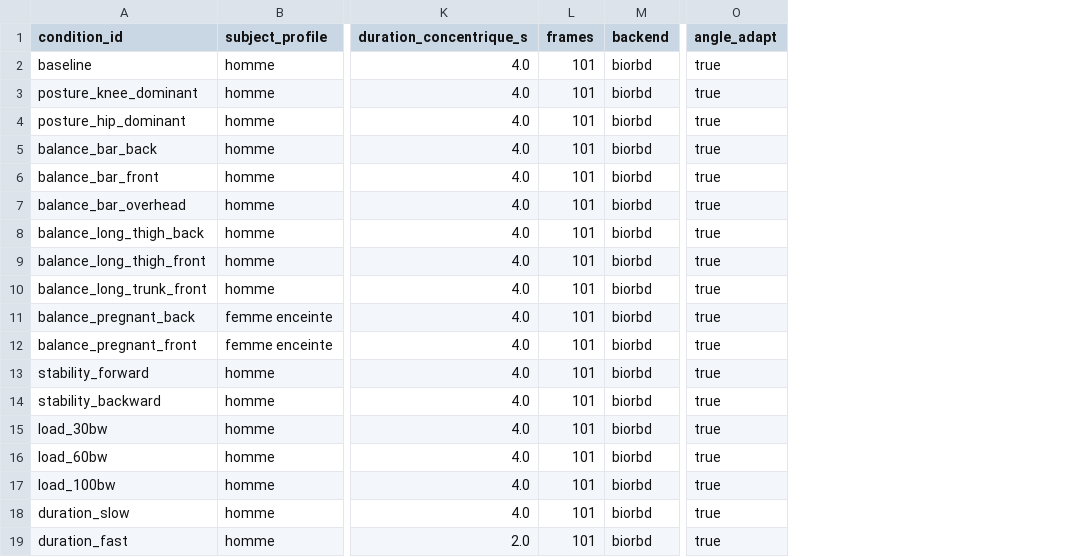
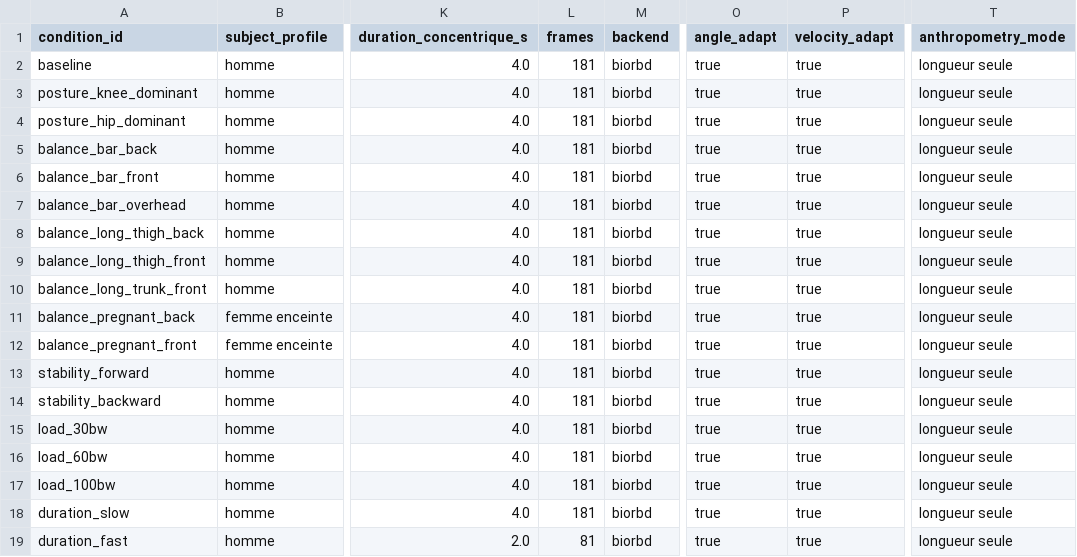
Before and after one commit to mickaelbegon/Squat_GUI, a CSV file: Labo/scenarios/scenarios_labo_squat.csv, drawn as a sheet; only a part is shown, gaps mark what is left out; the diff names each change by its address in the sheet, - before the commit and + after, or states it on an @@ line.

Commit message:
Prepare Squat GUI 0.2.0 release candidate

```diff
--- a/Labo/scenarios/scenarios_labo_squat.csv
+++ b/Labo/scenarios/scenarios_labo_squat.csv
+column P (velocity_adapt), rows 2-19: all true
+column T (anthropometry_mode), rows 2-19: all longueur seule
-L2:L18 (frames): 101
+L2:L18 (frames): 181
-L19 (frames): 101
+L19 (frames): 81
```
Also changed, not shown: 52 other files.
